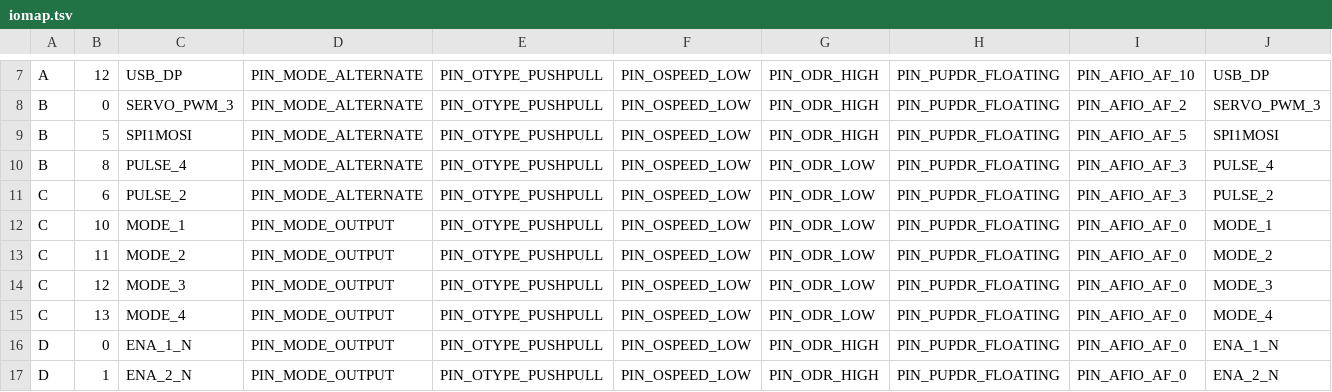
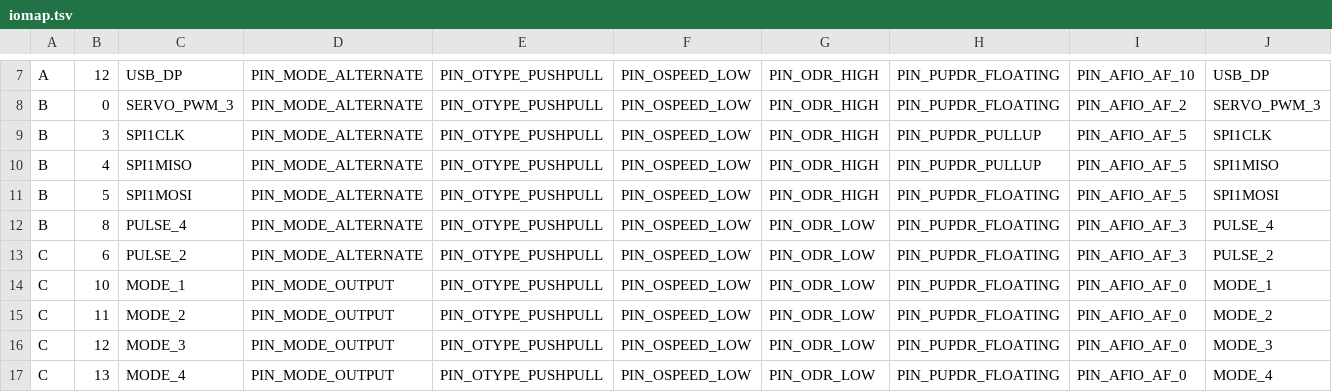
Before and after one commit to kimmoli/lippa-fw, a TSV file: board/iomap.tsv, drawn as a sheet; only a part is shown, gaps mark what is left out; the shorter side is filled out with more unchanged rows.

```diff
--- a/board/iomap.tsv
+++ b/board/iomap.tsv
@@ -8,2 +8,4 @@ A	12	USB_DP	PIN_MODE_ALTERNATE	PIN_OTYPE_PUSHPULL	PIN_OSPEED_LOW	PIN_ODR_HIGH	PI
 B	0	SERVO_PWM_3	PIN_MODE_ALTERNATE	PIN_OTYPE_PUSHPULL	PIN_OSPEED_LOW	PIN_ODR_HIGH	PIN_PUPDR_FLOATING	PIN_AFIO_AF_2	SERVO_PWM_3
+B	3	SPI1CLK	PIN_MODE_ALTERNATE	PIN_OTYPE_PUSHPULL	PIN_OSPEED_LOW	PIN_ODR_HIGH	PIN_PUPDR_PULLUP	PIN_AFIO_AF_5	SPI1CLK
+B	4	SPI1MISO	PIN_MODE_ALTERNATE	PIN_OTYPE_PUSHPULL	PIN_OSPEED_LOW	PIN_ODR_HIGH	PIN_PUPDR_PULLUP	PIN_AFIO_AF_5	SPI1MISO
 B	5	SPI1MOSI	PIN_MODE_ALTERNATE	PIN_OTYPE_PUSHPULL	PIN_OSPEED_LOW	PIN_ODR_HIGH	PIN_PUPDR_FLOATING	PIN_AFIO_AF_5	SPI1MOSI
```
Also changed, not shown: 8 other files.
